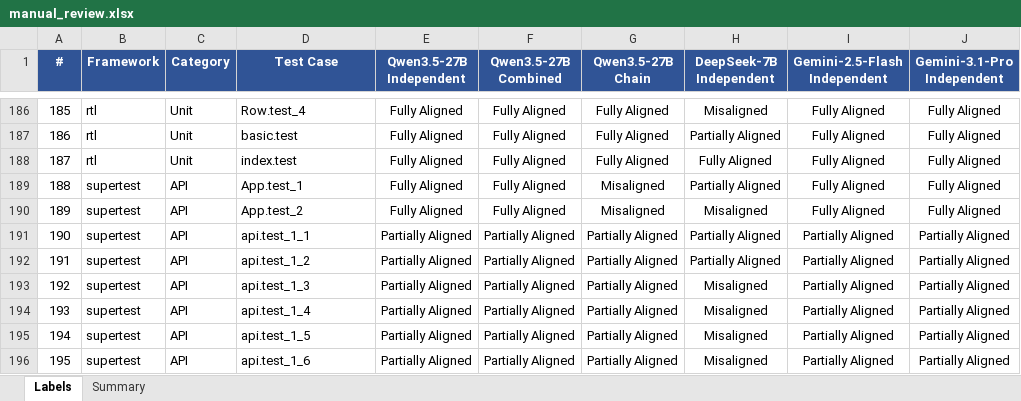
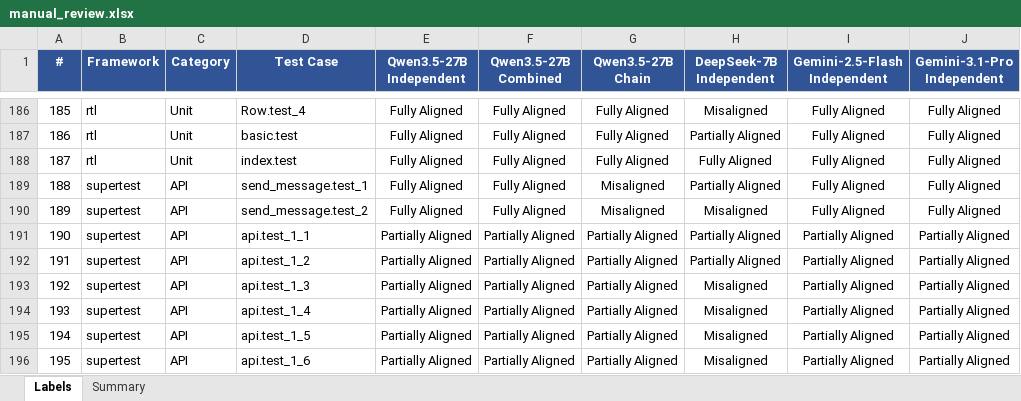
Before and after one commit to YundongShen/ICST_TestIntent, an Excel workbook: Data/Comparison_Results/manual_review.xlsx, sheet Labels, drawn as a sheet; only a part is shown, gaps mark what is left out; values as stored, in another font and other column widths than the file's, no borders; conditional formats not drawn; the diff names each change by its address in the sheet, - before the commit and + after, or states it on an @@ line.

Commit message:
Resolve case-insensitive dataset paths

```diff
--- a/Data/Comparison_Results/manual_review.xlsx (sheet Labels)
+++ b/Data/Comparison_Results/manual_review.xlsx (sheet Labels)
-D189 (Test Case): App.test_1
+D189 (Test Case): send_message.test_1
-D190 (Test Case): App.test_2
+D190 (Test Case): send_message.test_2
```
Also changed, not shown: Data/RQ2_Samples/Case_Judgments.xlsx, 18 other files.
